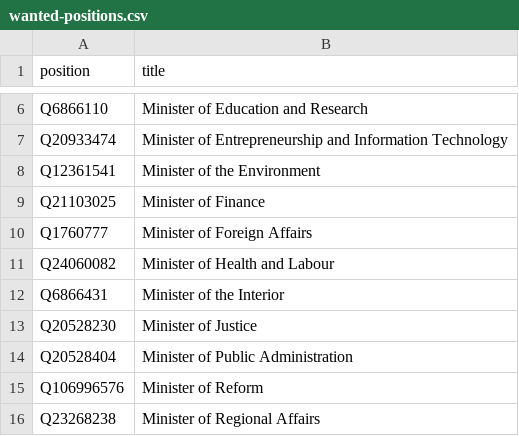
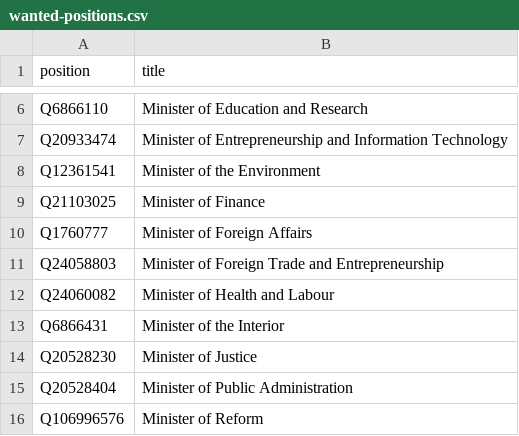
Before and after one commit to every-politician-scrapers/estonia, a CSV file: wikidata/wanted-positions.csv, drawn as a sheet; only a part is shown, gaps mark what is left out; the shorter side is filled out with more unchanged rows.

Commit message:
Add Minister of Foreign Trade and Entrepreneurship

```diff
--- a/wikidata/wanted-positions.csv
+++ b/wikidata/wanted-positions.csv
@@ -10,2 +10,3 @@ Q21103025,Minister of Finance
 Q1760777,Minister of Foreign Affairs
+Q24058803,Minister of Foreign Trade and Entrepreneurship
 Q24060082,Minister of Health and Labour
```
